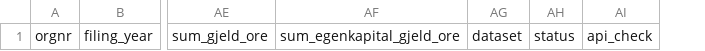
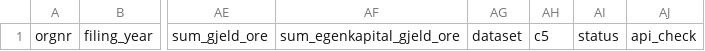
Before and after one commit to IBE160-2026/G97-meinich, a CSV file: seed/demo/document_column.csv, drawn as a sheet; only a part is shown, gaps mark what is left out; the diff names each change by its address in the sheet, - before the commit and + after, or states it on an @@ line.

```diff
--- a/seed/demo/document_column.csv
+++ b/seed/demo/document_column.csv
+column AH, row 1: c5
```
Also changed, not shown: 8 other files.
